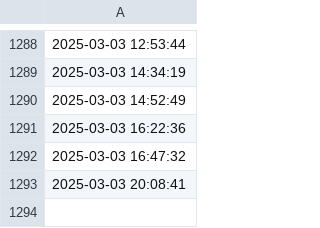
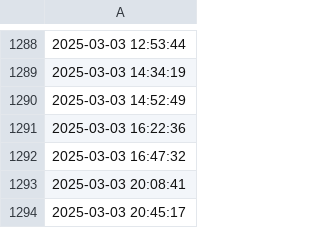
Before and after one commit to mateuszo19/Machine-Learning, a CSV file: data/raw/date.csv, drawn as a sheet; only a part is shown, gaps mark what is left out; the diff names each change by its address in the sheet, - before the commit and + after, or states it on an @@ line.

Commit message:
Model training

```diff
--- a/data/raw/date.csv
+++ b/data/raw/date.csv
+row 1294: 2025-03-03 20:45:17
```
